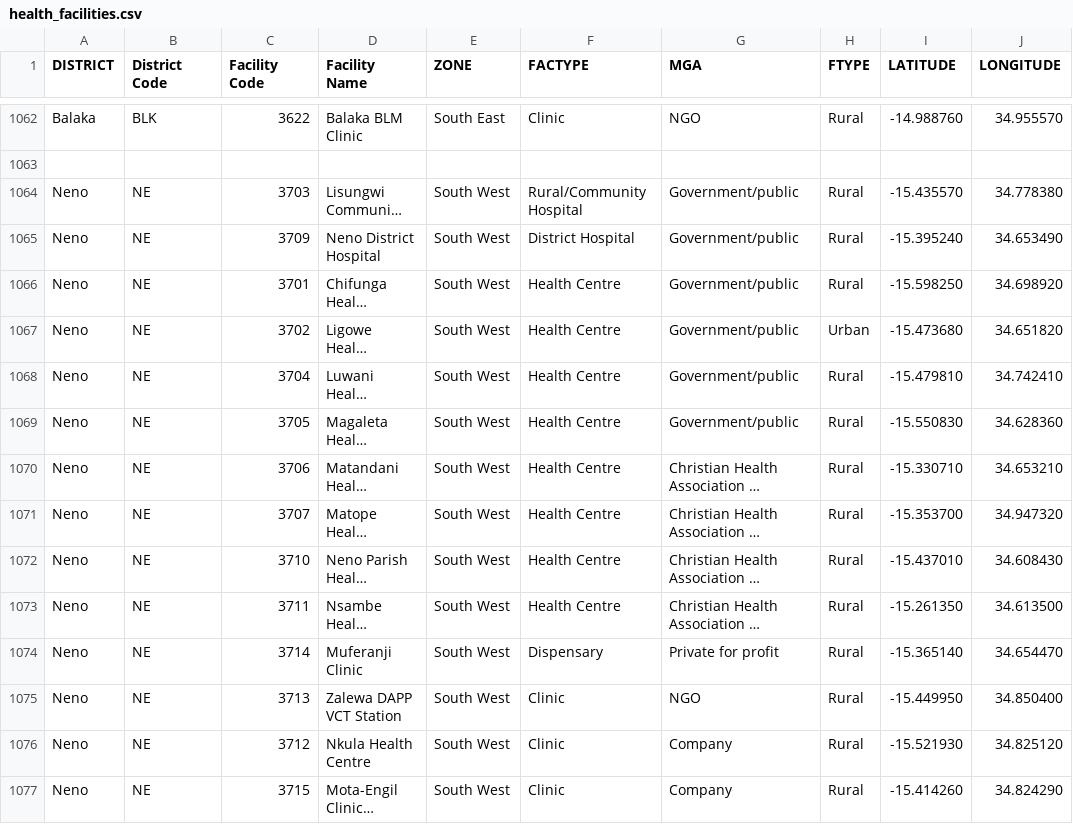
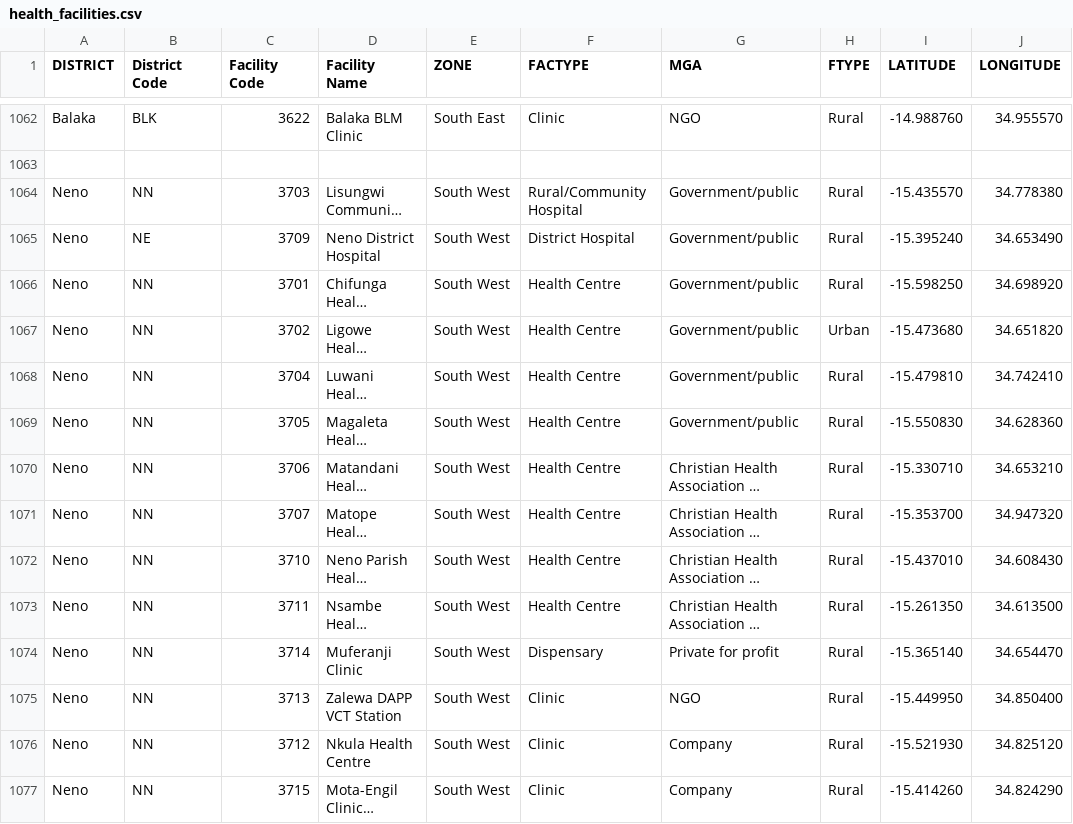
Before and after one commit to HISMalawi/edrs_hq, a CSV file: app/assets/data/health_facilities.csv, drawn as a sheet; only a part is shown, gaps mark what is left out; long unchanged cells end in …; the diff covers the shown part only; the diff names each change by its address in the sheet, - before the commit and + after, or states it on an @@ line.

```diff
--- a/app/assets/data/health_facilities.csv
+++ b/app/assets/data/health_facilities.csv
-B1064 (District Code): NE
+B1064 (District Code): NN
-B1066:B1077 (District Code): NE
+B1066:B1077 (District Code): NN
```
Also changed, not shown: 23 edited cells elsewhere in this file, app/assets/data/action_matrix.csv, 24 other files.
